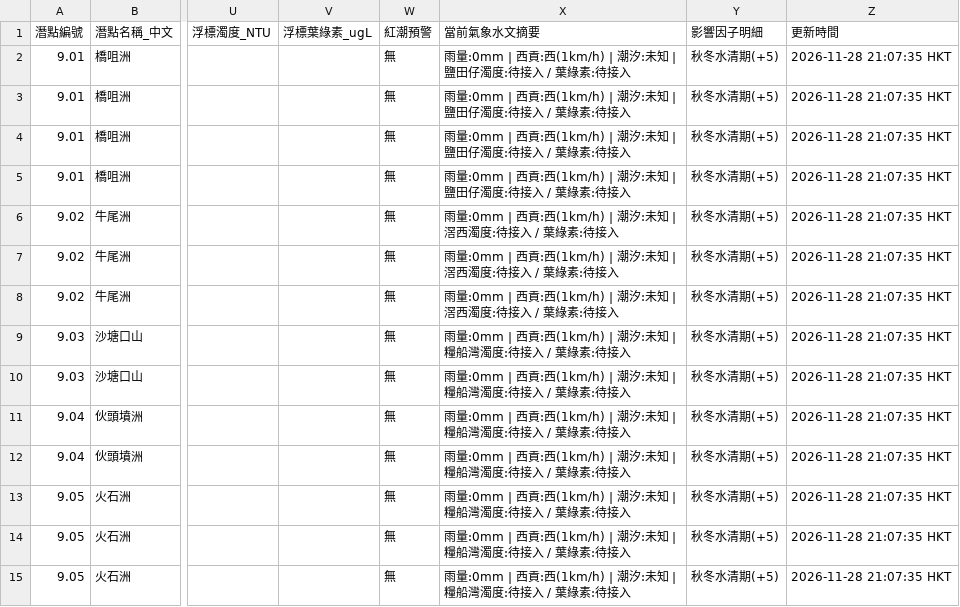
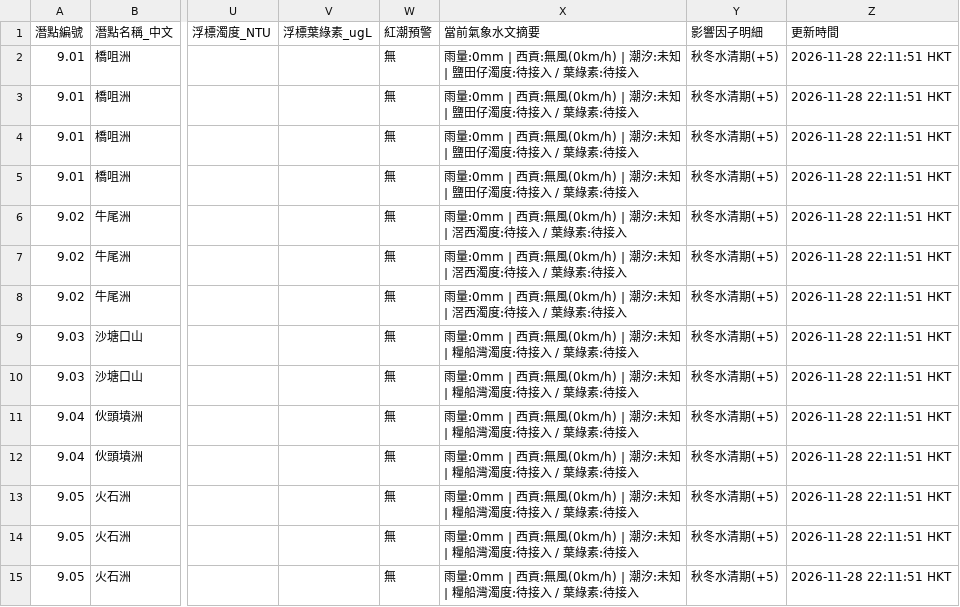
Before and after one commit to chanswc-sys/hk-dive-visibility-api, a CSV file: dive_sites_visibility_latest.csv, drawn as a sheet; only a part is shown, gaps mark what is left out; the diff covers the shown part only; the diff names each change by its address in the sheet, - before the commit and + after, or states it on an @@ line.

```diff
--- a/dive_sites_visibility_latest.csv
+++ b/dive_sites_visibility_latest.csv
-X2:X5 (當前氣象水文摘要): …| 西貢:西(1km/h) | 潮汐:…
+X2:X5 (當前氣象水文摘要): …| 西貢:無風(0km/h) | 潮汐:…
-Z2:Z15 (更新時間): 2026-11-28 21:07:35 HKT
+Z2:Z15 (更新時間): 2026-11-28 22:11:51 HKT
-X6:X8 (當前氣象水文摘要): …| 西貢:西(1km/h) | 潮汐:…
+X6:X8 (當前氣象水文摘要): …| 西貢:無風(0km/h) | 潮汐:…
-X9:X15 (當前氣象水文摘要): …| 西貢:西(1km/h) | 潮汐:…
+X9:X15 (當前氣象水文摘要): …| 西貢:無風(0km/h) | 潮汐:…
```
Also changed, not shown: 83 edited cells elsewhere in this file, visibility_latest.csv, 2 other files.
